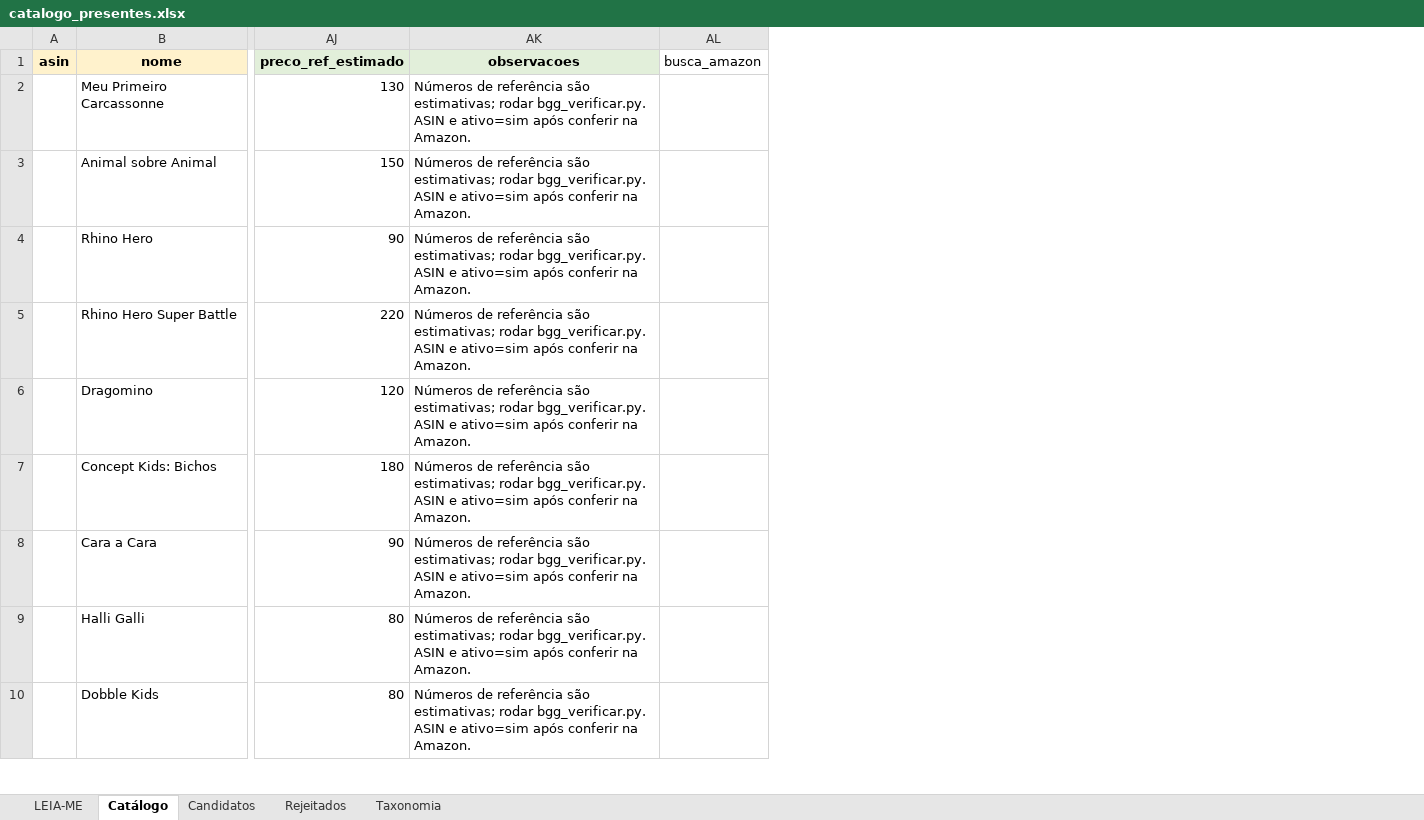
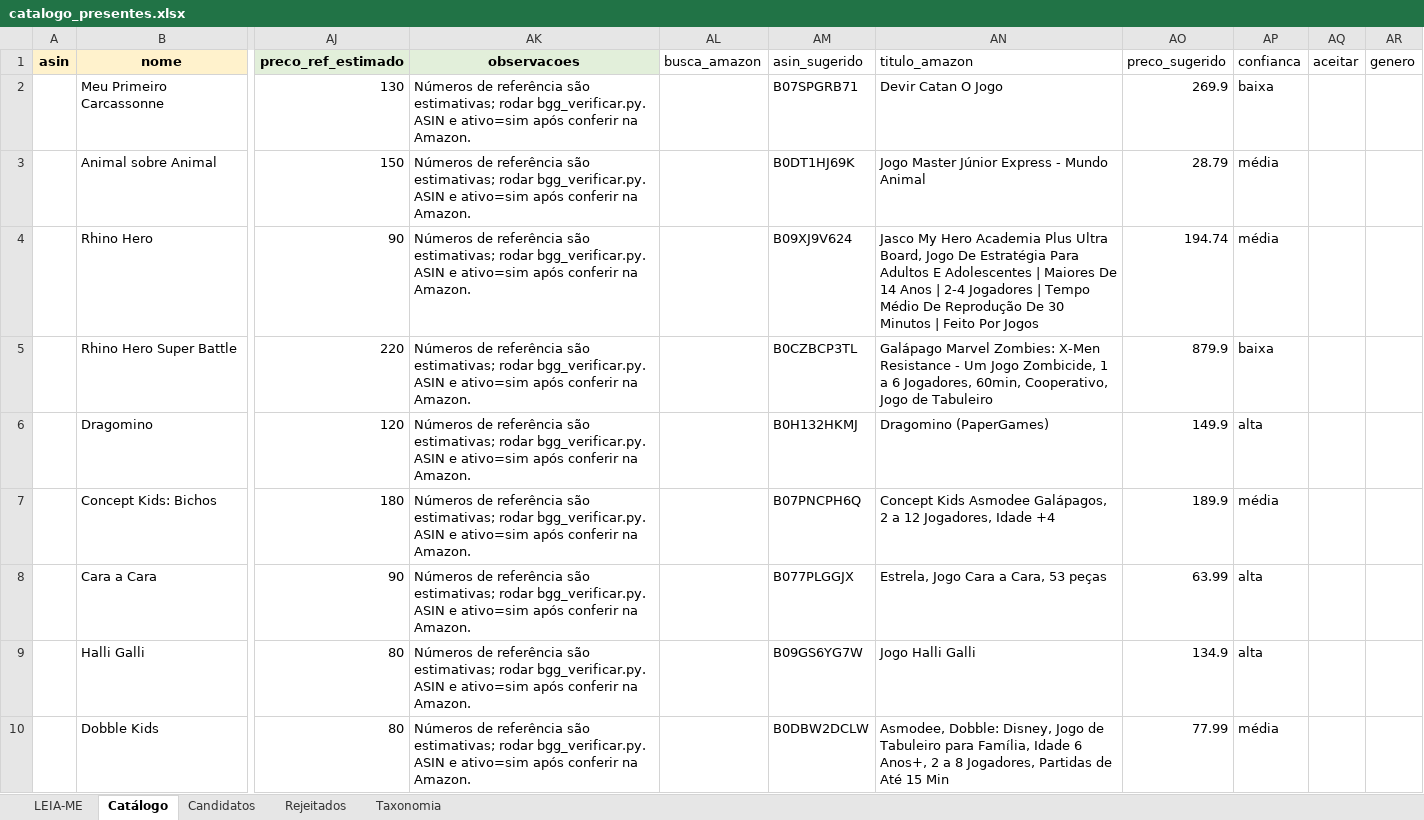
Before and after one commit to agiribeiro/presente-perfeito, an Excel workbook: catalogo_presentes.xlsx, sheet Catálogo, drawn as a sheet; only a part is shown, gaps mark what is left out; values as stored, in another font and other column widths than the file's, no borders; the diff names each change by its address in the sheet, - before the commit and + after, or states it on an @@ line.

```diff
--- a/catalogo_presentes.xlsx (sheet Catálogo)
+++ b/catalogo_presentes.xlsx (sheet Catálogo)
+column AM (asin_sugerido), rows 2-10: B07SPGRB71 | B0DT1HJ69K | B09XJ9V624 | B0CZBCP3TL | B0H132HKMJ | B07PNCPH6Q | B077PLGGJX | B09GS6YG7W | B0DBW2DCLW
+column AN (titulo_amazon), rows 2-10: Devir Catan O Jogo | Jogo Master Júnior Express - Mundo Animal | Jasco My Hero Academia Plus Ultra Board, Jogo De Estratégia Para Adultos E Adolescentes | Maiores De 14 Anos | 2-4 Jogadores | Tempo Médio De Reprodução De 30 Minutos | Feito Por Jogos | Galápago Marvel Zombies: X-Men Resistance - Um Jogo Zombicide, 1 a 6 Jogadores, 60min, Cooperativo, Jogo de Tabuleiro | Dragomino (PaperGames) | Concept Kids Asmodee Galápagos, 2 a 12 Jogadores, Idade +4 | Estrela, Jogo Cara a Cara, 53 peças | Jogo Halli Galli | Asmodee, Dobble: Disney, Jogo de Tabuleiro para Família, Idade 6 Anos+, 2 a 8 Jogadores, Partidas de Até 15 Min
+column AO (preco_sugerido), rows 2-10: 269.9 | 28.79 | 194.74 | 879.9 | 149.9 | 189.9 | 63.99 | 134.9 | 77.99
+column AP (confianca), rows 2-10: baixa | média | média | baixa | alta | média | alta | alta | média
+column AQ (aceitar), empty
+column AR (genero), empty
```
Also changed, not shown: sheet Candidatos, 4 other files.
